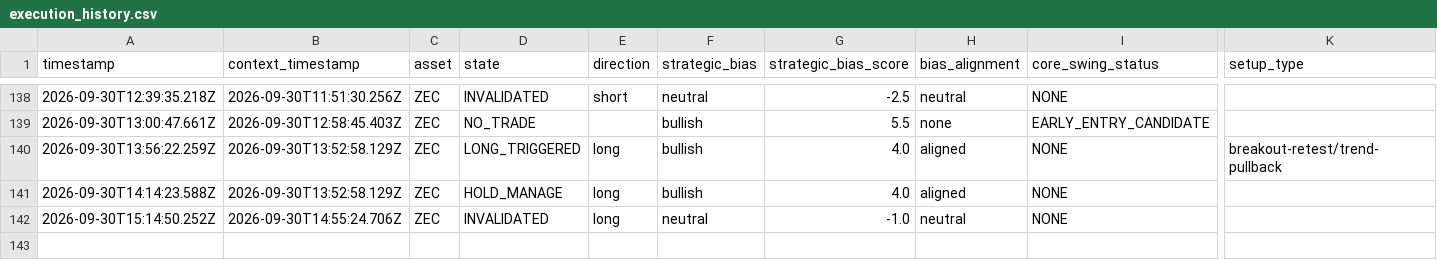
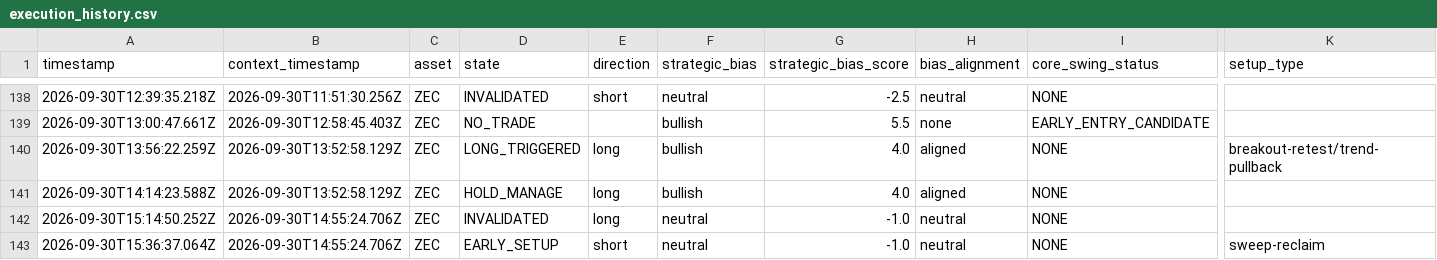
Before and after one commit to themooje412/btc-market-data-collector, a CSV file: assets/zec/execution_history.csv, drawn as a sheet; only a part is shown, gaps mark what is left out; rows hold the shown columns only; the diff names each change by its address in the sheet, - before the commit and + after, or states it on an @@ line.

```diff
--- a/assets/zec/execution_history.csv
+++ b/assets/zec/execution_history.csv
+row 143: 2026-09-30T15:36:37.064Z | 2026-09-30T14:55:24.706Z | ZEC | EARLY_SETUP | short | neutral | -1.0 | neutral | NONE | sweep-reclaim
```
Also changed, not shown: execution_history.csv, 8 other files.
